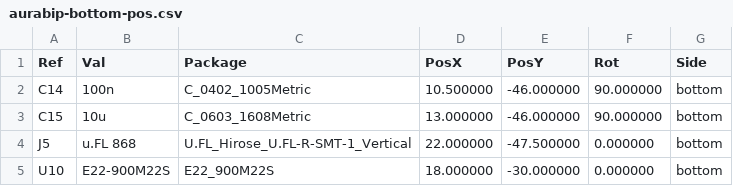
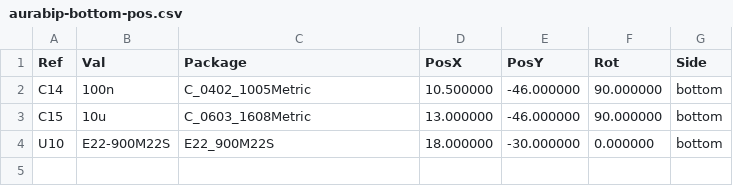
Before and after one commit to Logo66/AuraBip, a CSV file: hardware/production/aurabip-bottom-pos.csv, drawn as a sheet; the diff names each change by its address in the sheet, - before the commit and + after, or states it on an @@ line.

```diff
--- a/hardware/production/aurabip-bottom-pos.csv
+++ b/hardware/production/aurabip-bottom-pos.csv
-row 4: J5 | u.FL 868 | U.FL_Hirose_U.FL-R-SMT-1_Vertical | 22.000000 | -47.500000 | 0.000000 | bottom
```
Also changed, not shown: hardware/production/aurabip-bom.csv, hardware/production/aurabip-top-pos.csv, 16 other files.
